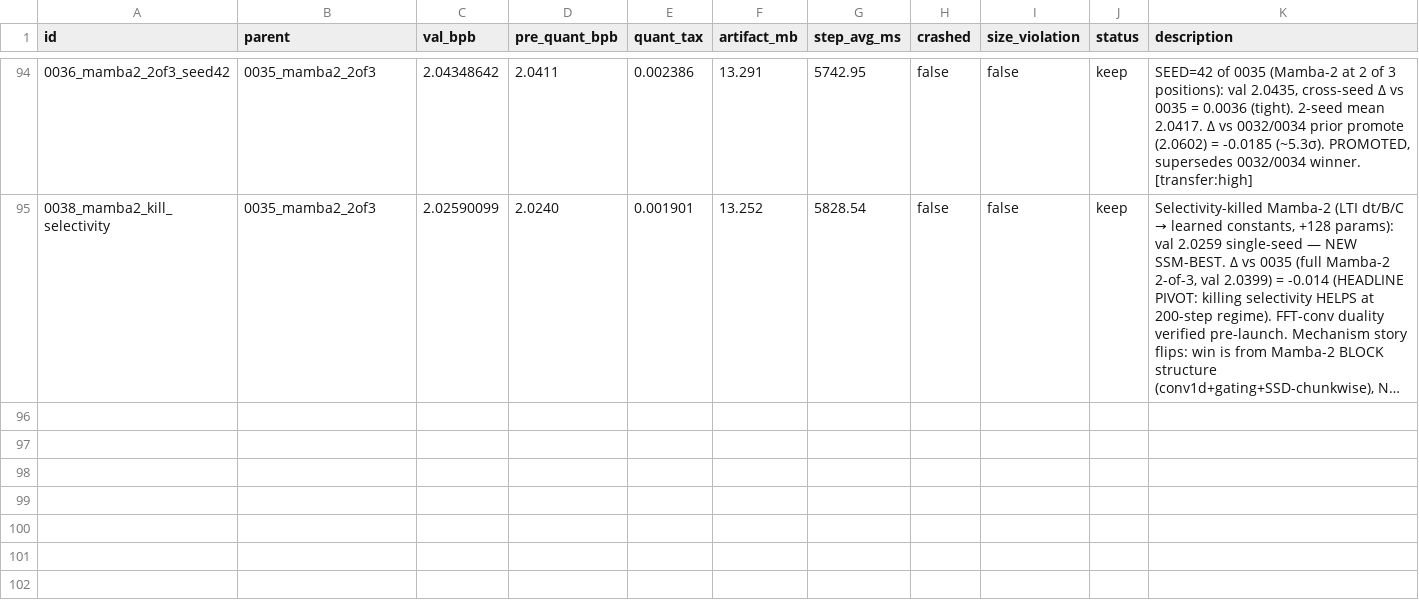
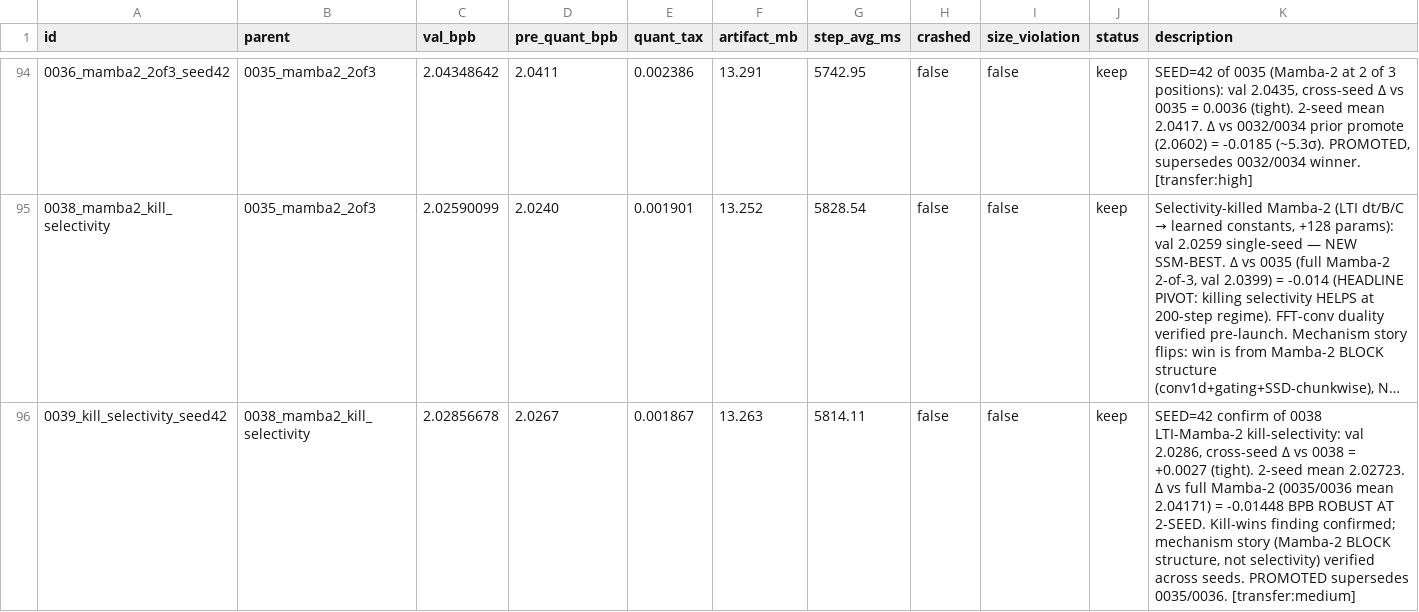
Before and after one commit to openai/parameter-golf, a TSV file: results.tsv, drawn as a sheet; only a part is shown, gaps mark what is left out; long unchanged cells end in …; the diff names each change by its address in the sheet, - before the commit and + after, or states it on an @@ line.

```diff
--- a/results.tsv
+++ b/results.tsv
+row 96: 0039_kill_selectivity_seed42 | 0038_mamba2_kill_selectivity | 2.02856678 | 2.0267 | 0.001867 | 13.263 | 5814.11 | false | false | keep | SEED=42 confirm of 0038 LTI-Mamba-2 kill-selectivity: val 2.0286, cross-seed Δ vs 0038 = +0.0027 (tight). 2-seed mean 2.02723. Δ vs full Mamba-2 (0035/0036 mean 2.04171) = -0.01448 BPB ROBUST AT 2-SEED. Kill-wins finding confirmed; mechanism story (Mamba-2 BLOCK structure, not selectivity) verified across seeds. PROMOTED supersedes 0035/0036. [transfer:medium]
```
Also changed, not shown: 4 other files.
